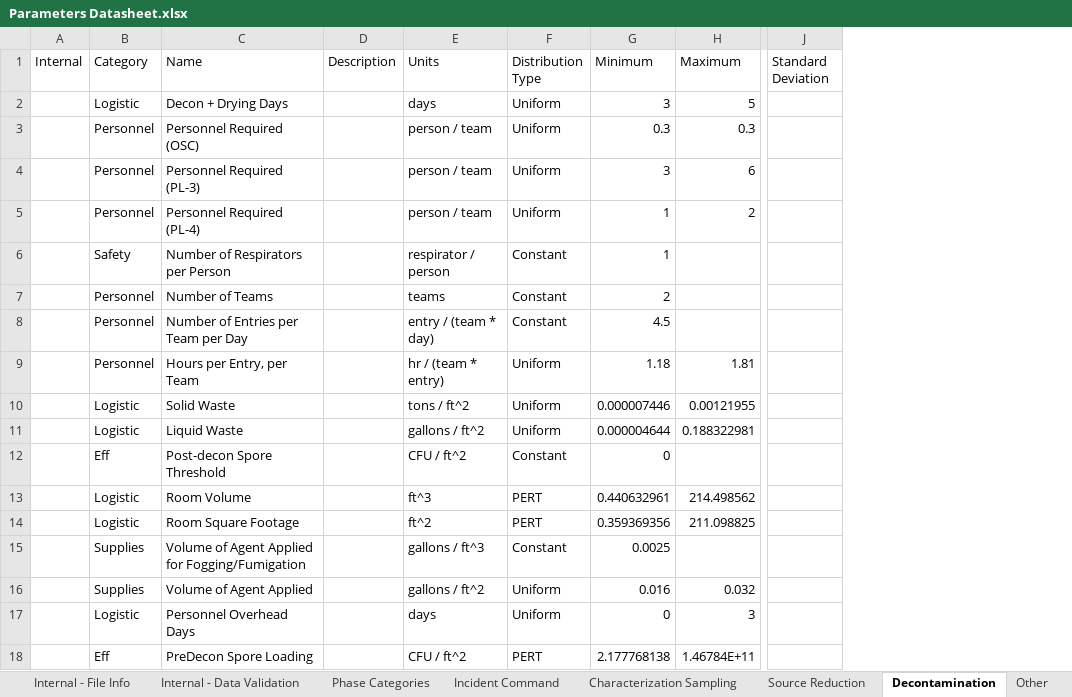
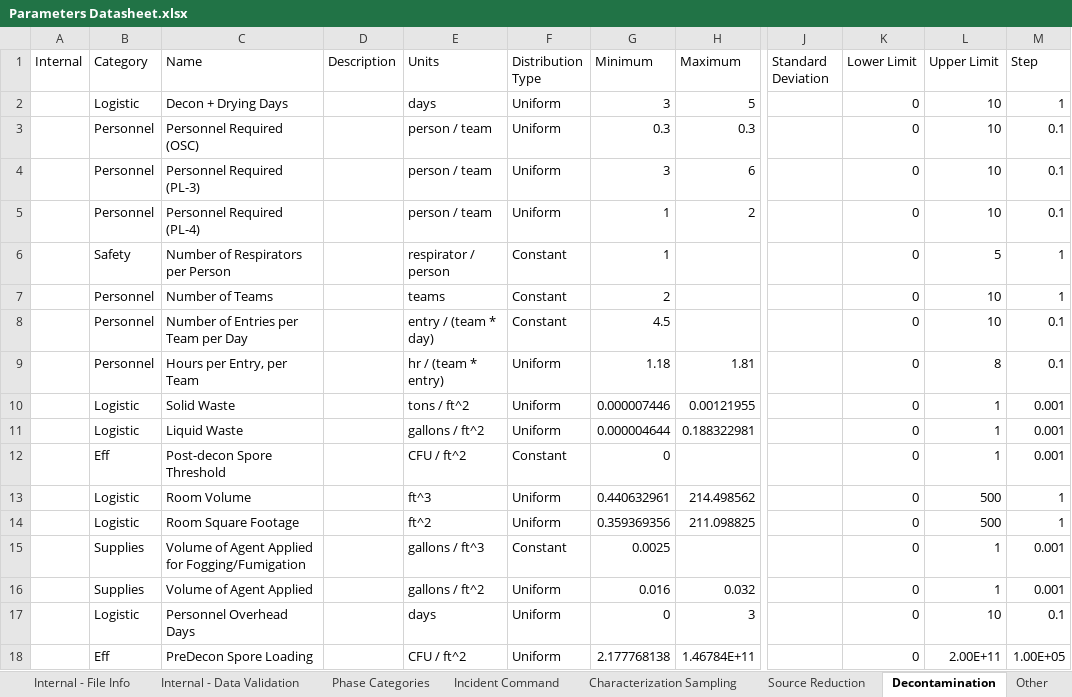
Before and after one commit to USEPA/EPADecon, an Excel workbook: InputFiles/Parameters Datasheet.xlsx, sheet Decontamination, drawn as a sheet; only a part is shown, gaps mark what is left out; values as stored, in another font and other column widths than the file's, no borders; conditional formats and table styles not drawn; the diff names each change by its address in the sheet, - before the commit and + after, or states it on an @@ line.

```diff
--- a/InputFiles/Parameters Datasheet.xlsx (sheet Decontamination)
+++ b/InputFiles/Parameters Datasheet.xlsx (sheet Decontamination)
+column K (Lower Limit), rows 2-18: all 0
+column L (Upper Limit), rows 2-18: 10 | 10 | 10 | 10 | 5 | 10 | 10 | 8 | 1 | 1 | 1 | 500 | 500 | 1 | 1 | 10 | 2.00E+11
+column M (Step), rows 2-18: 1 | 0.1 | 0.1 | 0.1 | 1 | 1 | 0.1 | 0.1 | 0.001 | 0.001 | 0.001 | 1 | 1 | 0.001 | 0.001 | 0.1 | 1.00E+05
-F13:F14 (Distribution Type): PERT
+F13:F14 (Distribution Type): Uniform
-F18 (Distribution Type): PERT
+F18 (Distribution Type): Uniform
```
Also changed, not shown: sheet Characterization Sampling, sheet Other, sheet Incident Command, sheet Source Reduction, sheet Cost per Parameter, InputFiles/User Inputs.xlsx, 5 other files.
